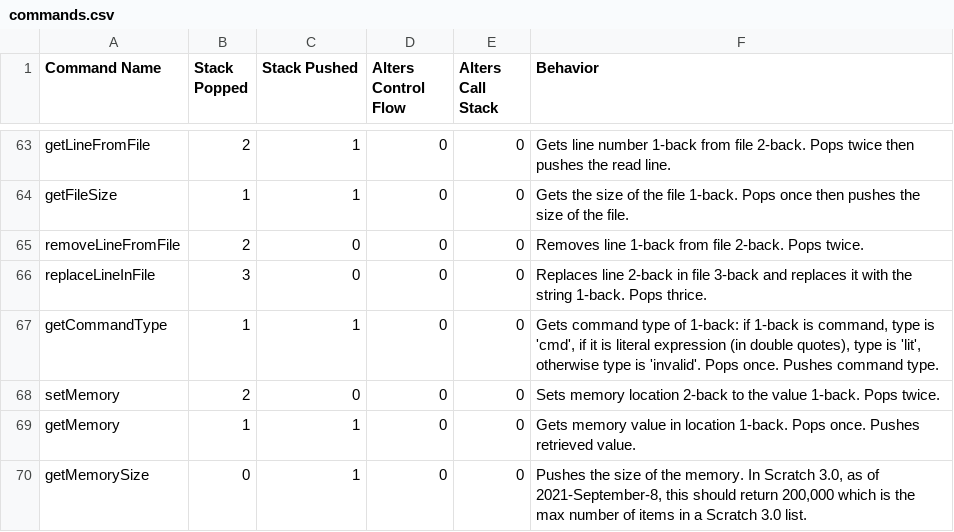
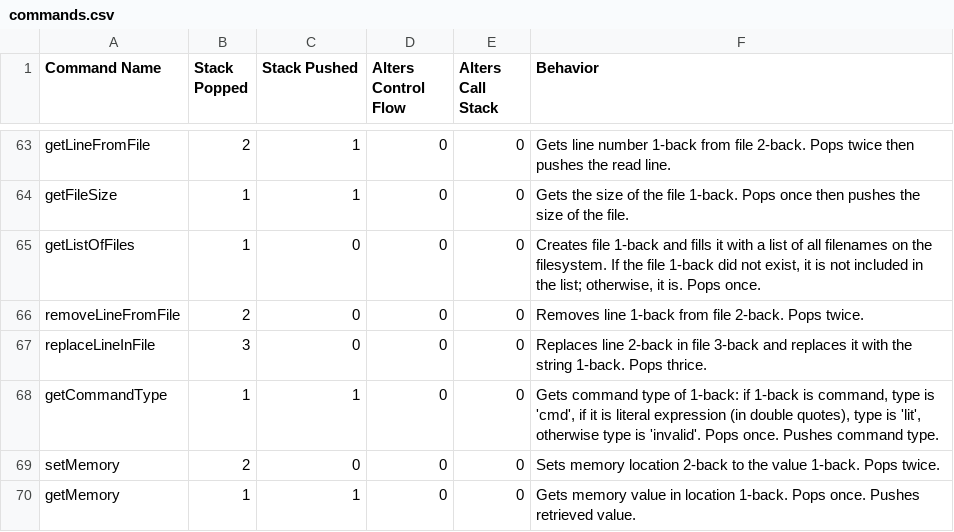
Before and after one commit to mrf7777/Modular-OS-Toolchain, a CSV file: data/commands/commands.csv, drawn as a sheet; only a part is shown, gaps mark what is left out; the shorter side is filled out with more unchanged rows.

Commit message:
Add command getListOfFiles
This command will create a file and put in it a list of all files on the filesystem excluding the file being created if it did not exist at the time of calling the command.

```diff
--- a/data/commands/commands.csv
+++ b/data/commands/commands.csv
@@ -64,2 +64,3 @@ getLineFromFile,2,1,0,0,Gets line number 1-back from file 2-back. Pops twice the
 getFileSize,1,1,0,0,Gets the size of the file 1-back. Pops once then pushes the size of the file.
+getListOfFiles,1,0,0,0,"Creates file 1-back and fills it with a list of all filenames on the filesystem. If the file 1-back did not exist, it is not included in the list; otherwise, it is. Pops once."
 removeLineFromFile,2,0,0,0,Removes line 1-back from file 2-back. Pops twice.
```
